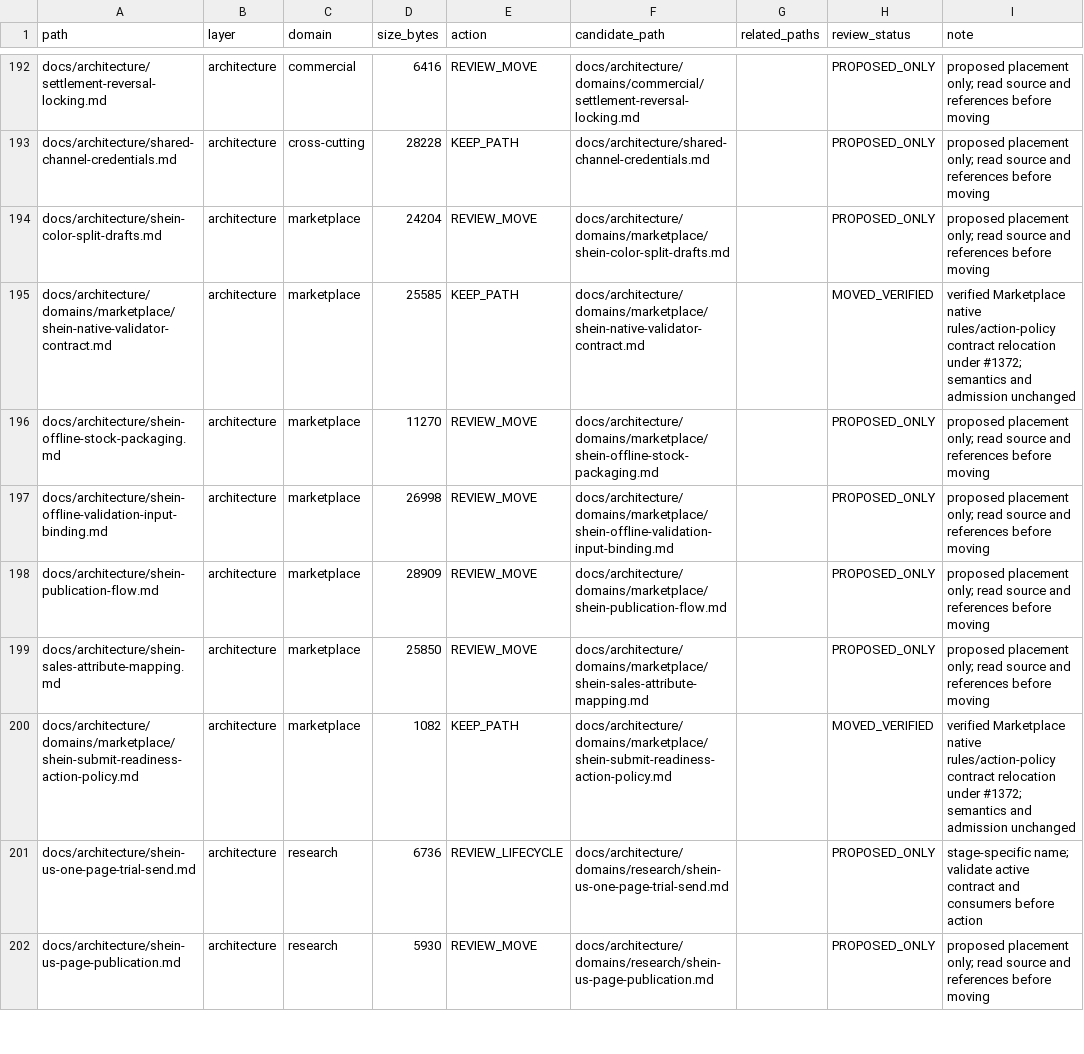
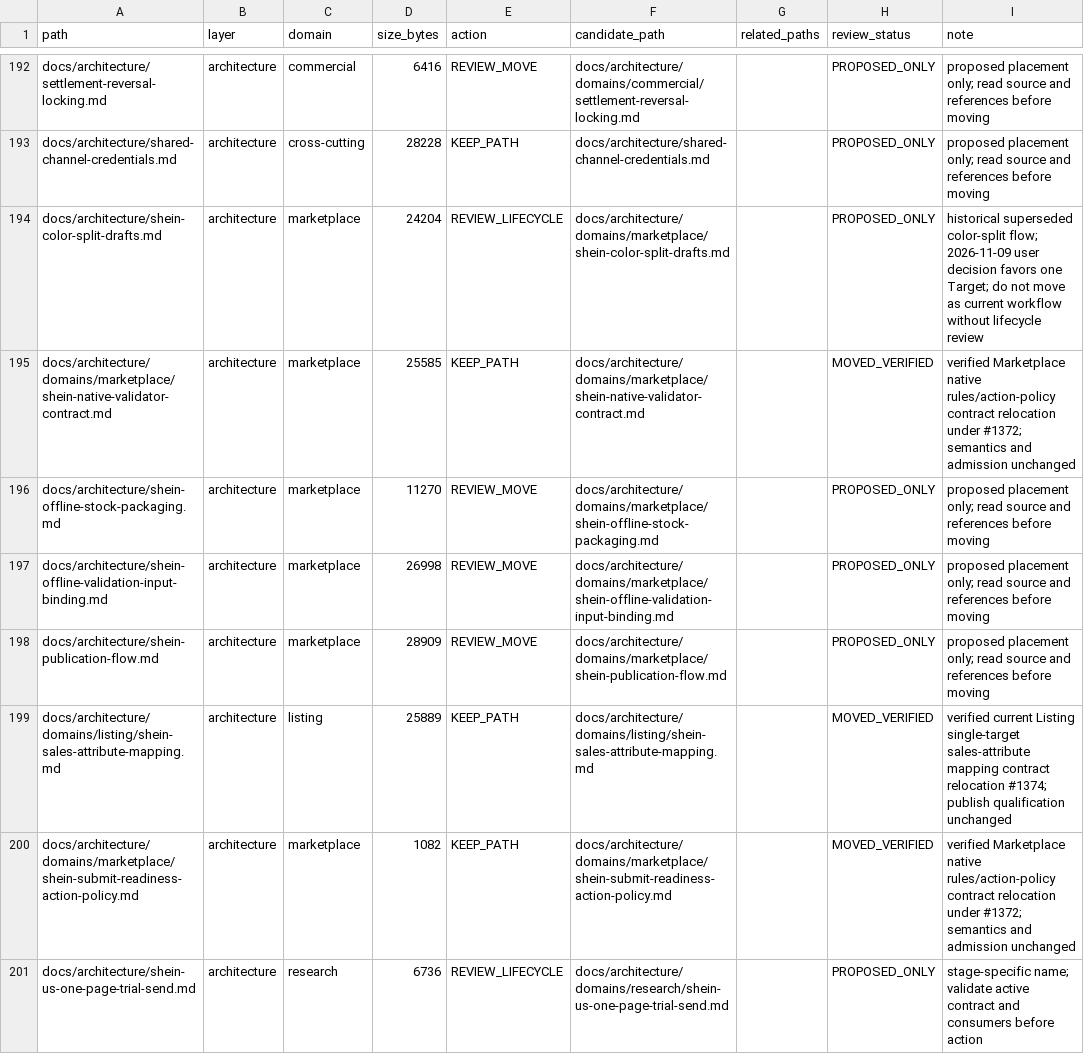
Before and after one commit to henryxu1008/shuomi-ai-commerce, a CSV file: docs/document-inventory.csv, drawn as a sheet; only a part is shown, gaps mark what is left out; the shorter side is filled out with more unchanged rows.

Commit message:
docs(listing): relocate single-target SHEIN sales mapping contract (#1374)

```diff
--- a/docs/document-inventory.csv
+++ b/docs/document-inventory.csv
@@ -193,3 +193,3 @@ docs/architecture/settlement-reversal-locking.md,architecture,commercial,6416,RE
 docs/architecture/shared-channel-credentials.md,architecture,cross-cutting,28228,KEEP_PATH,docs/architecture/shared-channel-credentials.md,,PROPOSED_ONLY,proposed placement only; read source and references before moving
-docs/architecture/shein-color-split-drafts.md,architecture,marketplace,24204,REVIEW_MOVE,docs/architecture/domains/marketplace/shein-color-split-drafts.md,,PROPOSED_ONLY,proposed placement only; read source and references before moving
+docs/architecture/shein-color-split-drafts.md,architecture,marketplace,24204,REVIEW_LIFECYCLE,docs/architecture/domains/marketplace/shein-color-split-drafts.md,,PROPOSED_ONLY,historical superseded color-split flow; 2026-11-09 user decision favors one Target; do not move as current workflow without lifecycle review
 docs/architecture/domains/marketplace/shein-native-validator-contract.md,architecture,marketplace,25585,KEEP_PATH,docs/architecture/domains/marketplace/shein-native-validator-contract.md,,MOVED_VERIFIED,verified Marketplace native rules/action-policy contract relocation under #1372; semantics and admission unchanged
@@ -198,3 +198,3 @@ docs/architecture/shein-offline-validation-input-binding.md,architecture,marketp
 docs/architecture/shein-publication-flow.md,architecture,marketplace,28909,REVIEW_MOVE,docs/architecture/domains/marketplace/shein-publication-flow.md,,PROPOSED_ONLY,proposed placement only; read source and references before moving
-docs/architecture/shein-sales-attribute-mapping.md,architecture,marketplace,25850,REVIEW_MOVE,docs/architecture/domains/marketplace/shein-sales-attribute-mapping.md,,PROPOSED_ONLY,proposed placement only; read source and references before moving
+docs/architecture/domains/listing/shein-sales-attribute-mapping.md,architecture,listing,25889,KEEP_PATH,docs/architecture/domains/listing/shein-sales-attribute-mapping.md,,MOVED_VERIFIED,verified current Listing single-target sales-attribute mapping contract relocation #1374; publish qualification unchanged
 docs/architecture/domains/marketplace/shein-submit-readiness-action-policy.md,architecture,marketplace,1082,KEEP_PATH,docs/architecture/domains/marketplace/shein-submit-readiness-action-policy.md,,MOVED_VERIFIED,verified Marketplace native rules/action-policy contract relocation under #1372; semantics and admission unchanged
```
Also changed, not shown: 6 other files.
